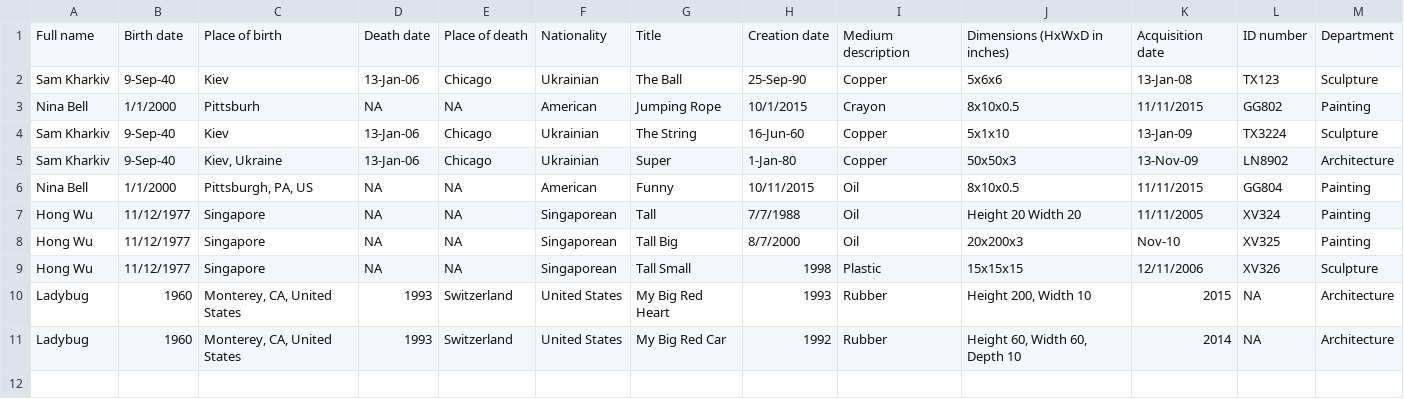
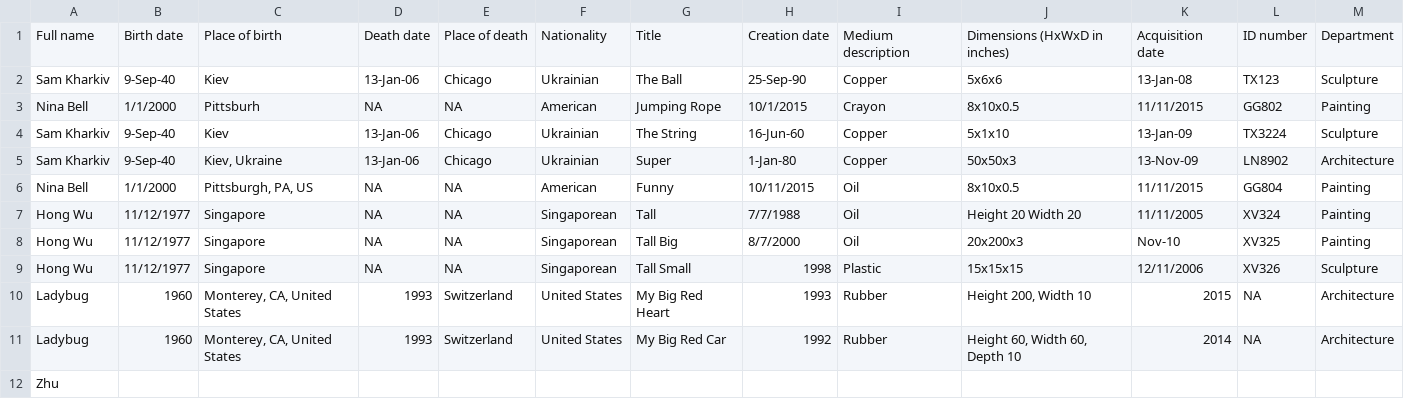
Before and after one commit to WUJJU/GSPIATeam, a CSV file: FakeHackathonData.csv, drawn as a sheet; the diff names each change by its address in the sheet, - before the commit and + after, or states it on an @@ line.

Commit message:
Update FakeHackathonData.csv

```diff
--- a/FakeHackathonData.csv
+++ b/FakeHackathonData.csv
+row 12: Zhu
```
